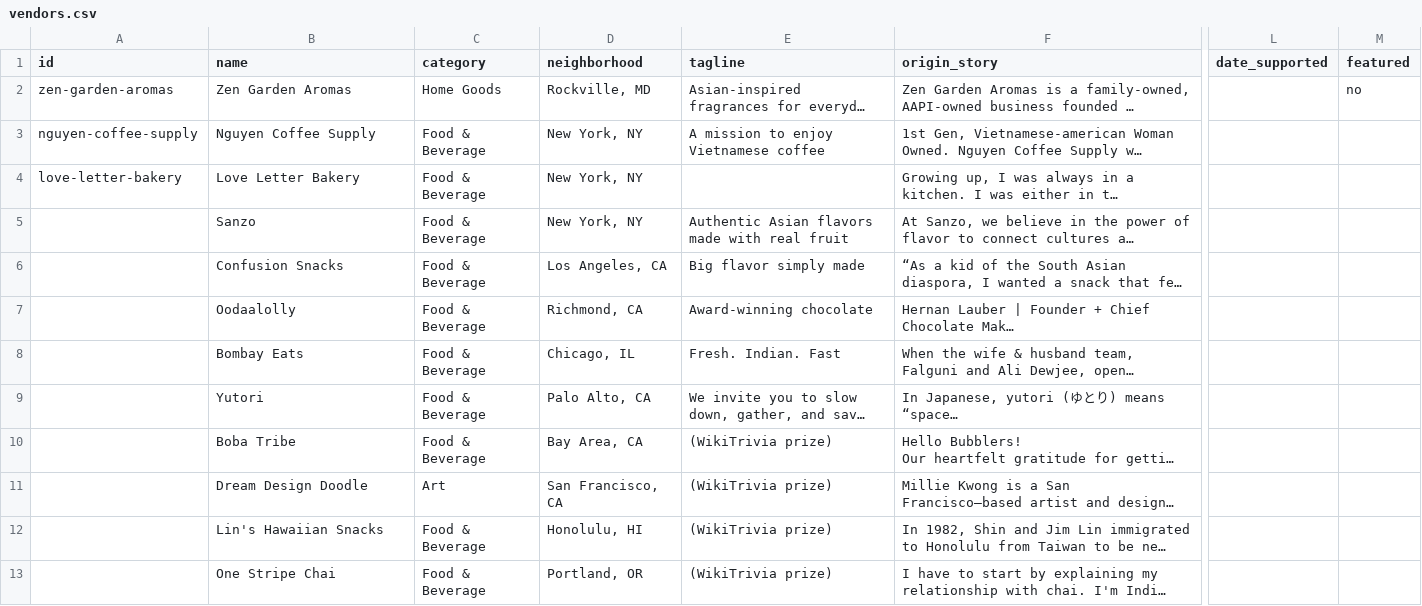
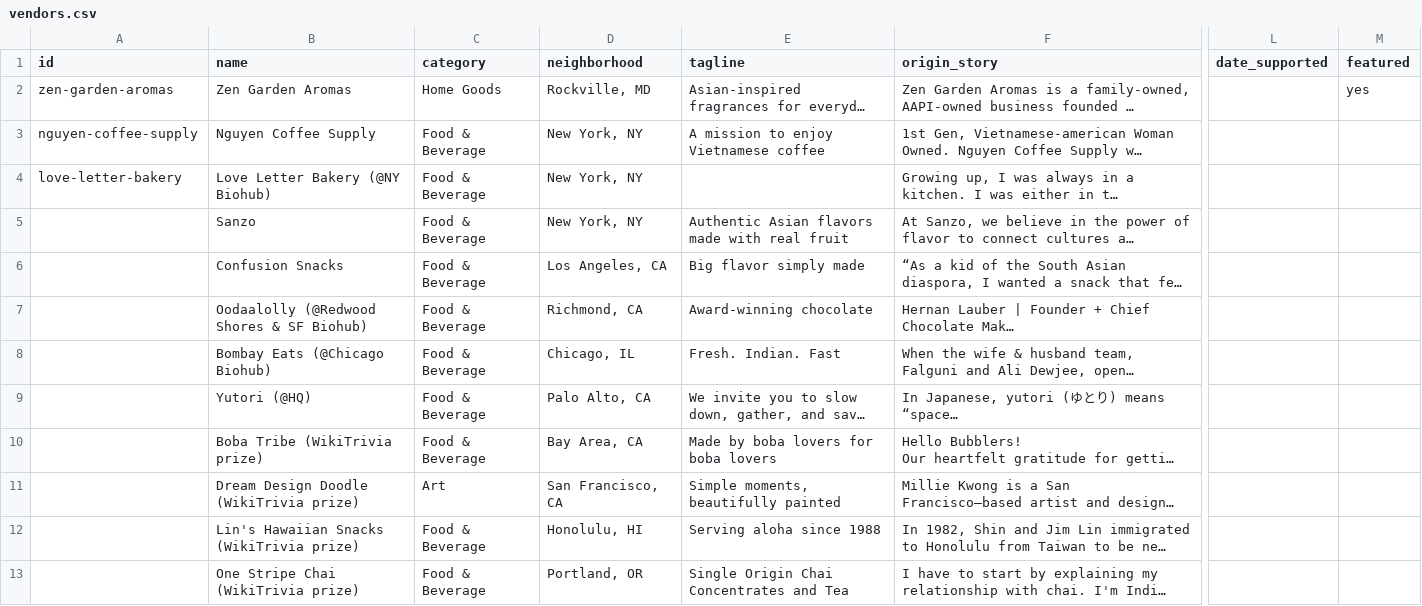
Before and after one commit to vaycao/AAPI-vendors, a CSV file: vendors.csv, drawn as a sheet; only a part is shown, gaps mark what is left out; long unchanged cells end in …; the diff names each change by its address in the sheet, - before the commit and + after, or states it on an @@ line.

Commit message:
Add files via upload

```diff
--- a/vendors.csv
+++ b/vendors.csv
-M2 (featured): no
+M2 (featured): yes
-B4 (name): Love Letter Bakery
+B4 (name): Love Letter Bakery (@NY Biohub)
-B7 (name): Oodaalolly
+B7 (name): Oodaalolly (@Redwood Shores & SF Biohub)
-B8 (name): Bombay Eats
+B8 (name): Bombay Eats (@Chicago Biohub)
-B9 (name): Yutori
+B9 (name): Yutori (@HQ)
-B10 (name): Boba Tribe
+B10 (name): Boba Tribe (WikiTrivia prize)
-E10 (tagline): (WikiTrivia prize)
+E10 (tagline): Made by boba lovers for boba lovers
-B11 (name): Dream Design Doodle
+B11 (name): Dream Design Doodle (WikiTrivia prize)
-E11 (tagline): (WikiTrivia prize)
+E11 (tagline): Simple moments, beautifully painted
-B12 (name): Lin's Hawaiian Snacks
+B12 (name): Lin's Hawaiian Snacks (WikiTrivia prize)
-E12 (tagline): (WikiTrivia prize)
+E12 (tagline): Serving aloha since 1988
-B13 (name): One Stripe Chai
+B13 (name): One Stripe Chai (WikiTrivia prize)
-E13 (tagline): (WikiTrivia prize)
+E13 (tagline): Single Origin Chai Concentrates and Tea
```
